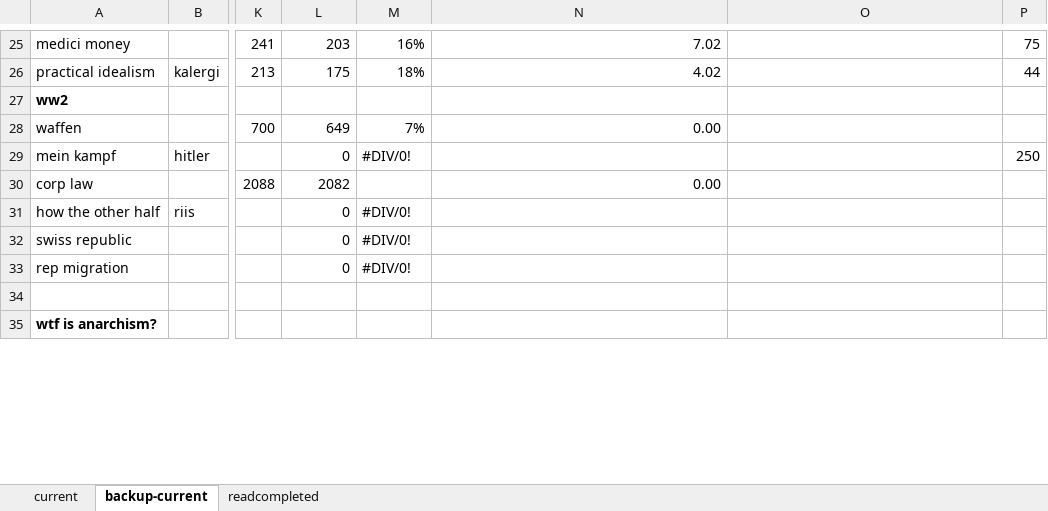
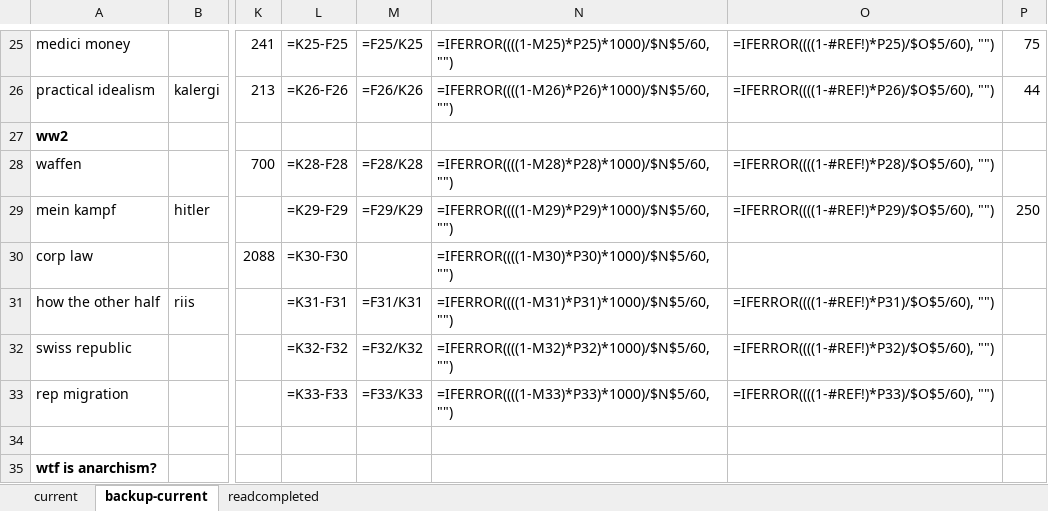
Before and after one commit to violin788788/info34, an Excel workbook: mysite/books.xlsx, sheet backup-current, drawn as a sheet; only a part is shown, gaps mark what is left out; values as stored, in another font and other column widths than the file's, no borders; formulas without a stored value are shown as written; charts and pictures not drawn; the diff covers the shown part only; the diff names each change by its address in the sheet, - before the commit and + after, or states it on an @@ line.

```diff
--- a/mysite/books.xlsx (sheet backup-current)
+++ b/mysite/books.xlsx (sheet backup-current)
-L25: 203
+L25: =K25-F25
-M25: 16%
+M25: =F25/K25
-N25: 7.02
+N25: =IFERROR((((1-M25)*P25)*1000)/$N$5/60, "")
-O25: (empty)
+O25: =IFERROR((((1-#REF!)*P25)/$O$5/60), "")
-L26: 175
+L26: =K26-F26
-M26: 18%
+M26: =F26/K26
-N26: 4.02
+N26: =IFERROR((((1-M26)*P26)*1000)/$N$5/60, "")
-O26: (empty)
+O26: =IFERROR((((1-#REF!)*P26)/$O$5/60), "")
-L28: 649
+L28: =K28-F28
-M28: 7%
+M28: =F28/K28
-N28: 0.00
+N28: =IFERROR((((1-M28)*P28)*1000)/$N$5/60, "")
-O28: (empty)
+O28: =IFERROR((((1-#REF!)*P28)/$O$5/60), "")
-L29: 0
+L29: =K29-F29
-M29: #DIV/0!
+M29: =F29/K29
-N29: (empty)
+N29: =IFERROR((((1-M29)*P29)*1000)/$N$5/60, "")
-O29: (empty)
+O29: =IFERROR((((1-#REF!)*P29)/$O$5/60), "")
-L30: 2082
+L30: =K30-F30
-N30: 0.00
+N30: =IFERROR((((1-M30)*P30)*1000)/$N$5/60, "")
-L31: 0
+L31: =K31-F31
-M31: #DIV/0!
+M31: =F31/K31
-N31: (empty)
+N31: =IFERROR((((1-M31)*P31)*1000)/$N$5/60, "")
-O31: (empty)
+O31: =IFERROR((((1-#REF!)*P31)/$O$5/60), "")
-L32: 0
+L32: =K32-F32
-M32: #DIV/0!
+M32: =F32/K32
-N32: (empty)
+N32: =IFERROR((((1-M32)*P32)*1000)/$N$5/60, "")
-O32: (empty)
+O32: =IFERROR((((1-#REF!)*P32)/$O$5/60), "")
-L33: 0
+L33: =K33-F33
-M33: #DIV/0!
+M33: =F33/K33
-N33: (empty)
+N33: =IFERROR((((1-M33)*P33)*1000)/$N$5/60, "")
-O33: (empty)
+O33: =IFERROR((((1-#REF!)*P33)/$O$5/60), "")
```
Also changed, not shown: 40 edited cells elsewhere in this sheet, sheet current, sheet readcompleted, charts or pictures, 4 other files.
